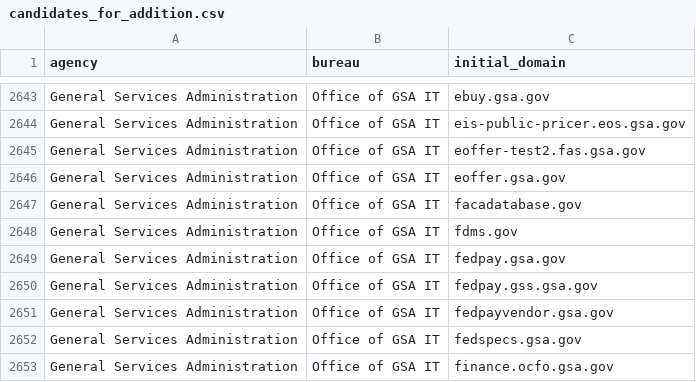
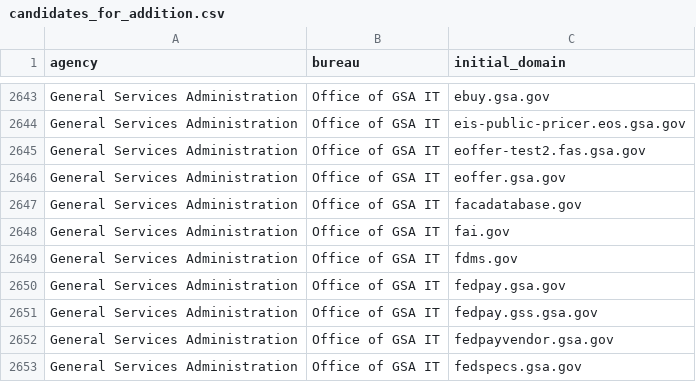
Before and after one commit to GSA/public-website-inventory, a CSV file: reports/candidates_for_addition.csv, drawn as a sheet; only a part is shown, gaps mark what is left out; the shorter side is filled out with more unchanged rows; the diff names each change by its address in the sheet, - before the commit and + after, or states it on an @@ line.

```diff
--- a/reports/candidates_for_addition.csv
+++ b/reports/candidates_for_addition.csv
+row 2648: General Services Administration | Office of GSA IT | fai.gov
```
Also changed, not shown: 2 other files.
